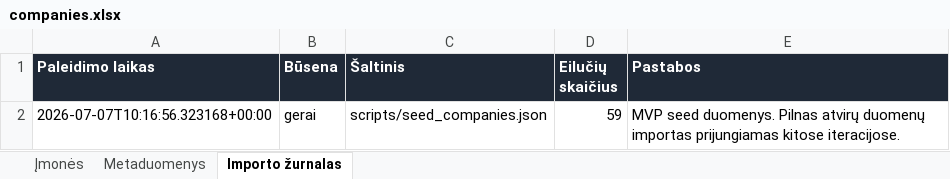
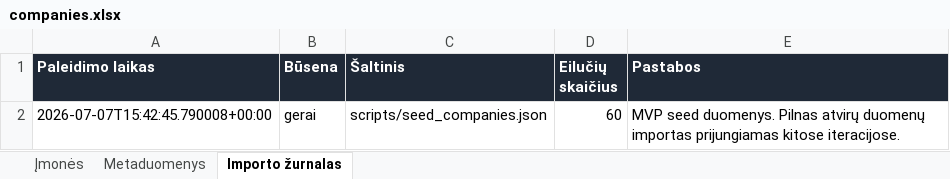
Before and after one commit to arturaskolobuckis/KonkurentuZemelapis, an Excel workbook: data/companies.xlsx, sheet Importo žurnalas, drawn as a sheet; values as stored, in another font and other column widths than the file's, no borders; the diff names each change by its address in the sheet, - before the commit and + after, or states it on an @@ line.

```diff
--- a/data/companies.xlsx (sheet Importo žurnalas)
+++ b/data/companies.xlsx (sheet Importo žurnalas)
-A2 (Paleidimo laikas): 2026-07-07T10:16:56.323168+00:00
+A2 (Paleidimo laikas): 2026-07-07T15:42:45.790008+00:00
-D2 (Eilučių skaičius): 59
+D2 (Eilučių skaičius): 60
```
Also changed, not shown: sheet Įmonės, sheet Metaduomenys, 2 other files.
